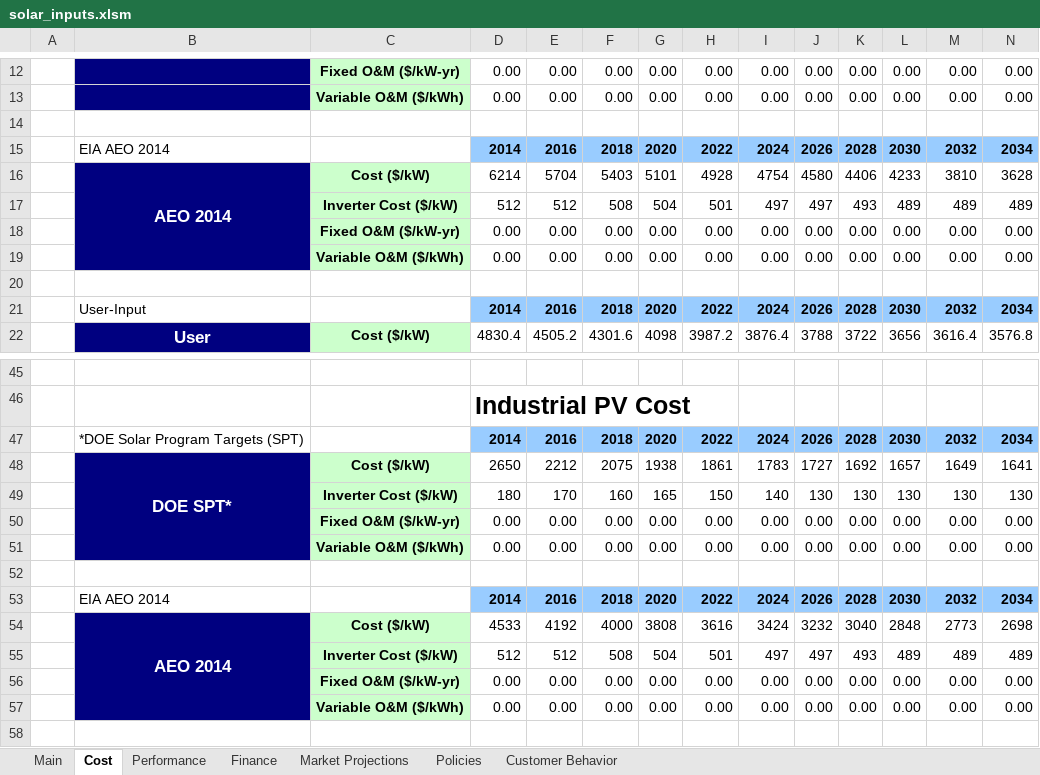
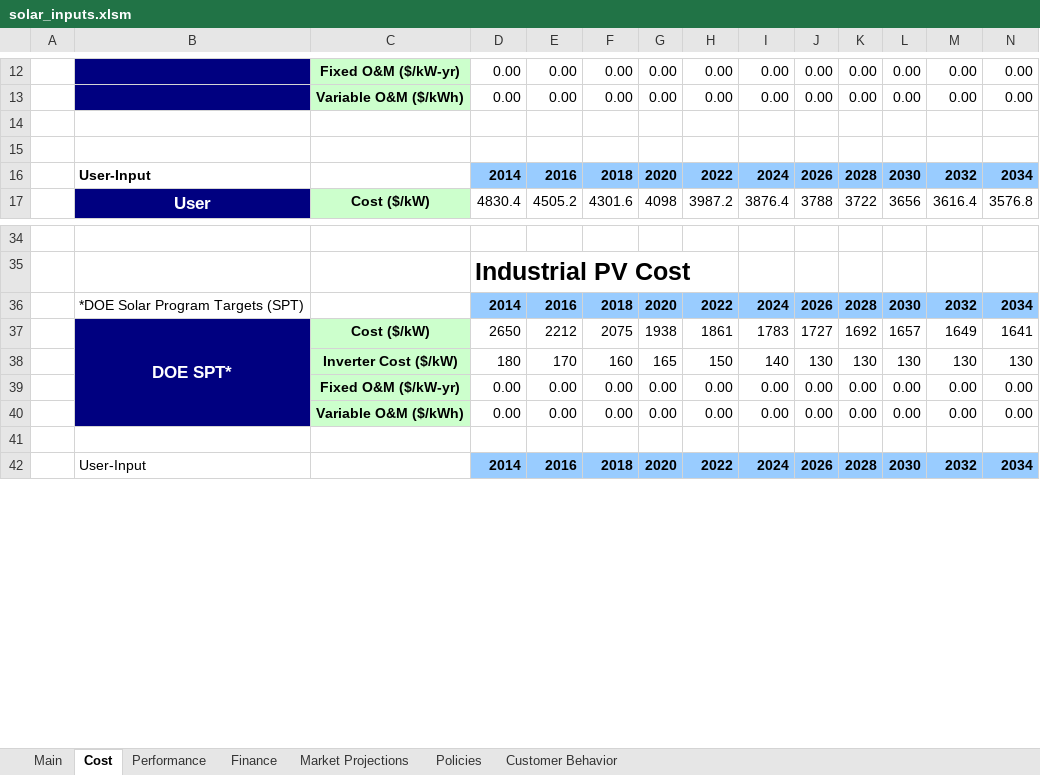
Before and after one commit to jmarinpi/dgen_globetrotter, an Excel workbook: solar_inputs.xlsm, sheet Cost, drawn as a sheet; only a part is shown, gaps mark what is left out; the shorter side is filled out with more unchanged rows; values as stored, in another font and other column widths than the file's, no borders; removed rows and columns are numbered as before the commit, all else as after; rows hold the shown columns only; the diff covers the shown part only; the diff names each change by its address in the sheet, - before the commit and + after, or states it on an @@ line.

```diff
--- a/solar_inputs.xlsm (sheet Cost)
+++ b/solar_inputs.xlsm (sheet Cost)
-row 15:  | EIA AEO 2014 |  | 2014 | 2016 | 2018 | 2020 | 2022 | 2024 | 2026 | 2028 | 2030 | 2032 | 2034
-row 16:  | AEO 2014 | Cost ($/kW) | 6214 | 5704 | 5403 | 5101 | 4928 | 4754 | 4580 | 4406 | 4233 | 3810 | 3628
-row 17:  |  | Inverter Cost ($/kW) | 512 | 512 | 508 | 504 | 501 | 497 | 497 | 493 | 489 | 489 | 489
-row 18:  |  | Fixed O&M ($/kW-yr) | 0.00 | 0.00 | 0.00 | 0.00 | 0.00 | 0.00 | 0.00 | 0.00 | 0.00 | 0.00 | 0.00
-row 19:  |  | Variable O&M ($/kWh) | 0.00 | 0.00 | 0.00 | 0.00 | 0.00 | 0.00 | 0.00 | 0.00 | 0.00 | 0.00 | 0.00
-B16 bold: off
+B16 bold: on
-B48:B51 merged
+B37:B40 merged
-row 50:  |  | Fixed O&M ($/kW-yr) | 0.00 | 0.00 | 0.00 | 0.00 | 0.00 | 0.00 | 0.00 | 0.00 | 0.00 | 0.00 | 0.00
-row 51:  |  | Variable O&M ($/kWh) | 0.00 | 0.00 | 0.00 | 0.00 | 0.00 | 0.00 | 0.00 | 0.00 | 0.00 | 0.00 | 0.00
-row 52: (empty)
-row 53:  | EIA AEO 2014 |  | 2014 | 2016 | 2018 | 2020 | 2022 | 2024 | 2026 | 2028 | 2030 | 2032 | 2034
-row 54:  | AEO 2014 | Cost ($/kW) | 4533 | 4192 | 4000 | 3808 | 3616 | 3424 | 3232 | 3040 | 2848 | 2773 | 2698
-row 55:  |  | Inverter Cost ($/kW) | 512 | 512 | 508 | 504 | 501 | 497 | 497 | 493 | 489 | 489 | 489
```
Also changed, not shown: 6 removed rows, 3 edited cells and cell formats elsewhere in this sheet, sheet Performance, sheet Main, formulas that keep their value, charts or pictures.
